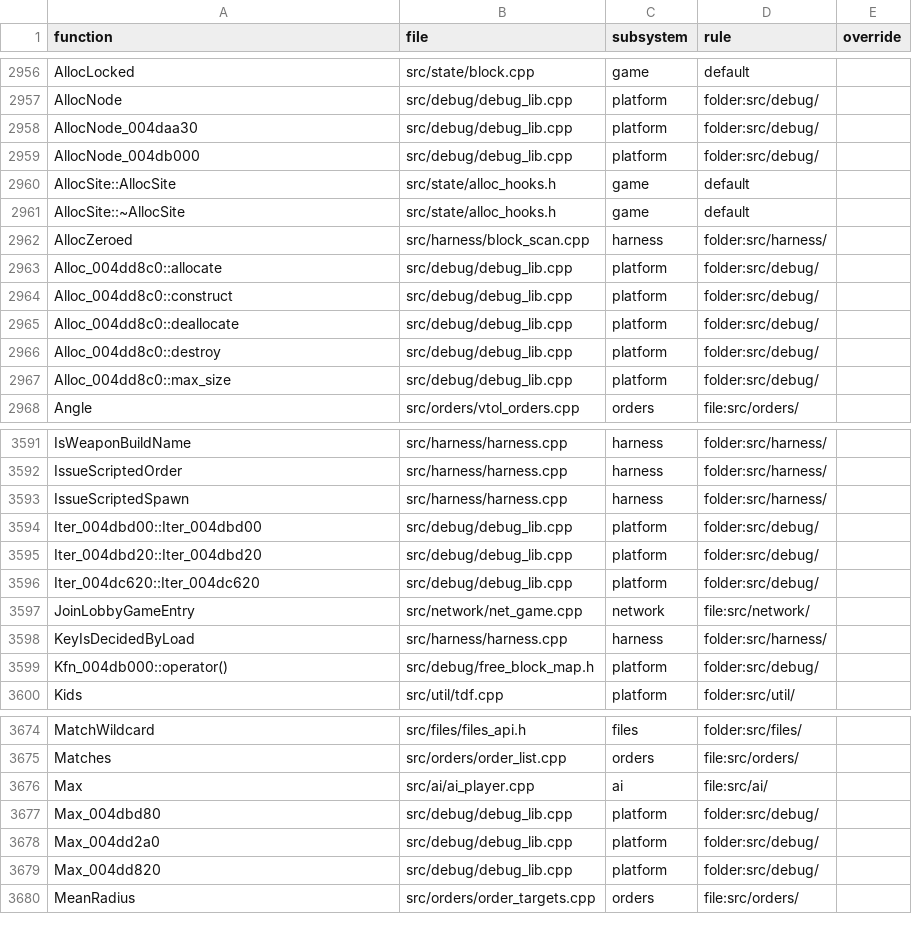
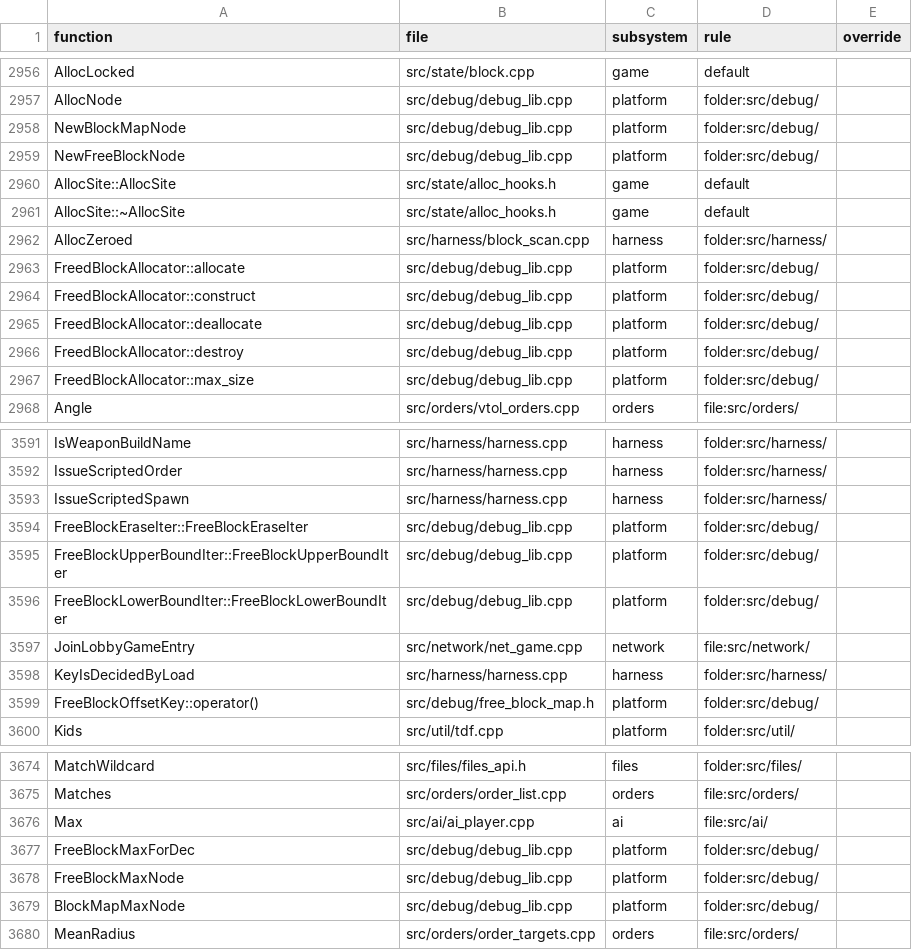
Before and after one commit to ozgb/byte-tactics-moddable, a CSV file: data/subsystems.csv, drawn as a sheet; only a part is shown, gaps mark what is left out; the diff covers the shown part only.

```diff
--- a/data/subsystems.csv
+++ b/data/subsystems.csv
@@ -2957,4 +2957,4 @@ AllocLocked,src/state/block.cpp,game,default,
 AllocNode,src/debug/debug_lib.cpp,platform,folder:src/debug/,
-AllocNode_004daa30,src/debug/debug_lib.cpp,platform,folder:src/debug/,
-AllocNode_004db000,src/debug/debug_lib.cpp,platform,folder:src/debug/,
+NewBlockMapNode,src/debug/debug_lib.cpp,platform,folder:src/debug/,
+NewFreeBlockNode,src/debug/debug_lib.cpp,platform,folder:src/debug/,
 AllocSite::AllocSite,src/state/alloc_hooks.h,game,default,
@@ -2962,7 +2962,7 @@ AllocSite::~AllocSite,src/state/alloc_hooks.h,game,default,
 AllocZeroed,src/harness/block_scan.cpp,harness,folder:src/harness/,
-Alloc_004dd8c0::allocate,src/debug/debug_lib.cpp,platform,folder:src/debug/,
-Alloc_004dd8c0::construct,src/debug/debug_lib.cpp,platform,folder:src/debug/,
-Alloc_004dd8c0::deallocate,src/debug/debug_lib.cpp,platform,folder:src/debug/,
-Alloc_004dd8c0::destroy,src/debug/debug_lib.cpp,platform,folder:src/debug/,
-Alloc_004dd8c0::max_size,src/debug/debug_lib.cpp,platform,folder:src/debug/,
+FreedBlockAllocator::allocate,src/debug/debug_lib.cpp,platform,folder:src/debug/,
+FreedBlockAllocator::construct,src/debug/debug_lib.cpp,platform,folder:src/debug/,
+FreedBlockAllocator::deallocate,src/debug/debug_lib.cpp,platform,folder:src/debug/,
+FreedBlockAllocator::destroy,src/debug/debug_lib.cpp,platform,folder:src/debug/,
+FreedBlockAllocator::max_size,src/debug/debug_lib.cpp,platform,folder:src/debug/,
 Angle,src/orders/vtol_orders.cpp,orders,file:src/orders/,
@@ -3593,8 +3593,8 @@ IssueScriptedOrder,src/harness/harness.cpp,harness,folder:src/harness/,
 IssueScriptedSpawn,src/harness/harness.cpp,harness,folder:src/harness/,
-Iter_004dbd00::Iter_004dbd00,src/debug/debug_lib.cpp,platform,folder:src/debug/,
-Iter_004dbd20::Iter_004dbd20,src/debug/debug_lib.cpp,platform,folder:src/debug/,
-Iter_004dc620::Iter_004dc620,src/debug/debug_lib.cpp,platform,folder:src/debug/,
+FreeBlockEraseIter::FreeBlockEraseIter,src/debug/debug_lib.cpp,platform,folder:src/debug/,
+FreeBlockUpperBoundIter::FreeBlockUpperBoundIter,src/debug/debug_lib.cpp,platform,folder:src/debug/,
+FreeBlockLowerBoundIter::FreeBlockLowerBoundIter,src/debug/debug_lib.cpp,platform,folder:src/debug/,
 JoinLobbyGameEntry,src/network/net_game.cpp,network,file:src/network/,
 KeyIsDecidedByLoad,src/harness/harness.cpp,harness,folder:src/harness/,
-Kfn_004db000::operator(),src/debug/free_block_map.h,platform,folder:src/debug/,
+FreeBlockOffsetKey::operator(),src/debug/free_block_map.h,platform,folder:src/debug/,
 Kids,src/util/tdf.cpp,platform,folder:src/util/,
@@ -3676,5 +3676,5 @@ Matches,src/orders/order_list.cpp,orders,file:src/orders/,
 Max,src/ai/ai_player.cpp,ai,file:src/ai/,
-Max_004dbd80,src/debug/debug_lib.cpp,platform,folder:src/debug/,
-Max_004dd2a0,src/debug/debug_lib.cpp,platform,folder:src/debug/,
-Max_004dd820,src/debug/debug_lib.cpp,platform,folder:src/debug/,
+FreeBlockMaxForDec,src/debug/debug_lib.cpp,platform,folder:src/debug/,
+FreeBlockMaxNode,src/debug/debug_lib.cpp,platform,folder:src/debug/,
+BlockMapMaxNode,src/debug/debug_lib.cpp,platform,folder:src/debug/,
 MeanRadius,src/orders/order_targets.cpp,orders,file:src/orders/,
```
Also changed, not shown: 9 edited cells elsewhere in this file, data/hazard_edges.csv, data/hazards.csv, 9 other files.
